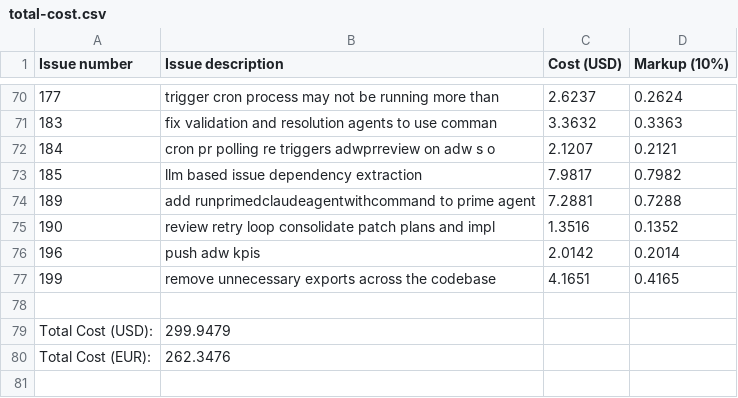
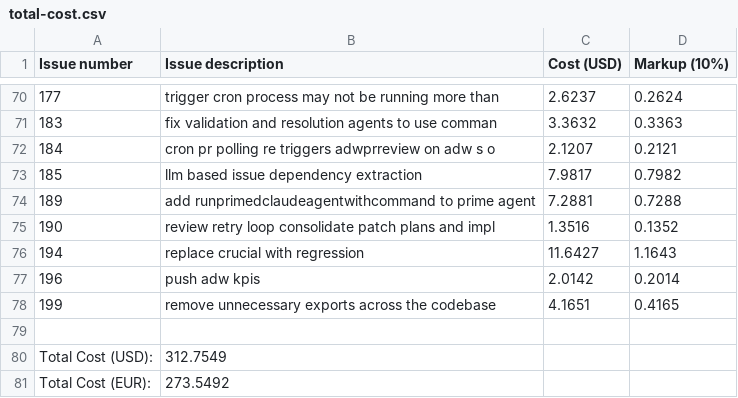
Before and after one commit to paysdoc/AI_Dev_Workflow, a CSV file: projects/AI_Dev_Workflow/total-cost.csv, drawn as a sheet; only a part is shown, gaps mark what is left out.

Commit message:
cost: update cost data for AI_Dev_Workflow

```diff
--- a/projects/AI_Dev_Workflow/total-cost.csv
+++ b/projects/AI_Dev_Workflow/total-cost.csv
@@ -75,2 +75,3 @@ Issue number,Issue description,Cost (USD),Markup (10%)
 190,review retry loop consolidate patch plans and impl,1.3516,0.1352
+194,replace crucial with regression,11.6427,1.1643
 196,push adw kpis,2.0142,0.2014
@@ -78,3 +79,3 @@ Issue number,Issue description,Cost (USD),Markup (10%)
 
-Total Cost (USD):,299.9479
-Total Cost (EUR):,262.3476
+Total Cost (USD):,312.7549
+Total Cost (EUR):,273.5492
```
Also changed, not shown: 1 other file.
